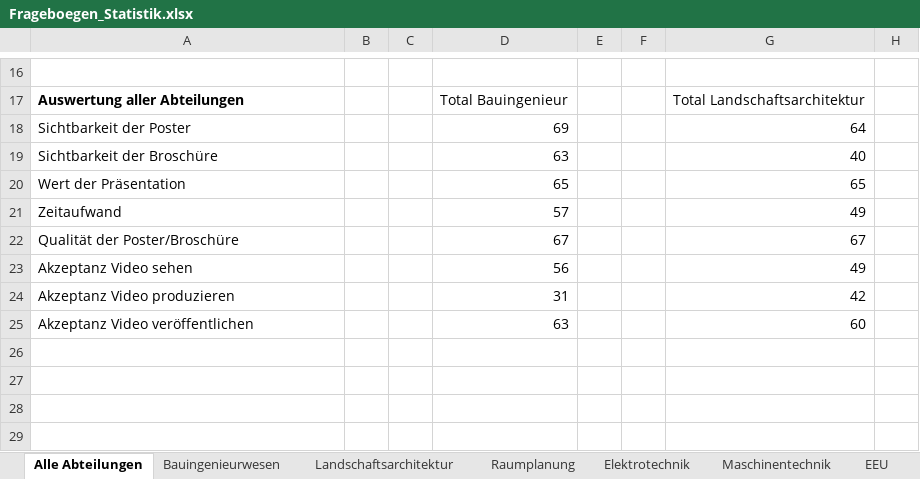
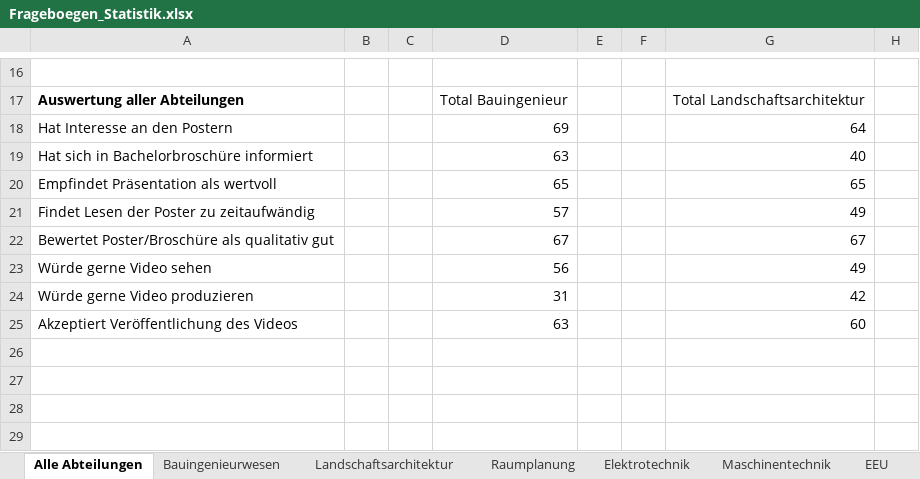
Before and after one commit to lukaselmer/hsr-bachelor-thesis-videowall, an Excel workbook: doc/Bericht/05_Technischer Bericht/03_Vorstudie/Frageboegen_Statistik.xlsx, sheet Alle Abteilungen, drawn as a sheet; only a part is shown, gaps mark what is left out; values as stored, in another font and other column widths than the file's, no borders; charts and pictures not drawn; the diff names each change by its address in the sheet, - before the commit and + after, or states it on an @@ line.

```diff
--- a/doc/Bericht/05_Technischer Bericht/03_Vorstudie/Frageboegen_Statistik.xlsx (sheet Alle Abteilungen)
+++ b/doc/Bericht/05_Technischer Bericht/03_Vorstudie/Frageboegen_Statistik.xlsx (sheet Alle Abteilungen)
-A18: Sichtbarkeit der Poster
+A18: Hat Interesse an den Postern
-A19: Sichtbarkeit der Broschüre
+A19: Hat sich in Bachelorbroschüre informiert
-A20: Wert der Präsentation
+A20: Empfindet Präsentation als wertvoll
-A21: Zeitaufwand
+A21: Findet Lesen der Poster zu zeitaufwändig
-A22: Qualität der Poster/Broschüre
+A22: Bewertet Poster/Broschüre als qualitativ gut
-A23: Akzeptanz Video sehen
+A23: Würde gerne Video sehen
-A24: Akzeptanz Video produzieren
+A24: Würde gerne Video produzieren
-A25: Akzeptanz Video veröffentlichen
+A25: Akzeptiert Veröffentlichung des Videos
```
Also changed, not shown: sheet Maschinentechnik, sheet Elektrotechnik, sheet Bauingenieurwesen, sheet Landschaftsarchitektur, sheet Raumplanung, sheet EEU, 1 more sheet, formulas that keep their value, charts or pictures.
